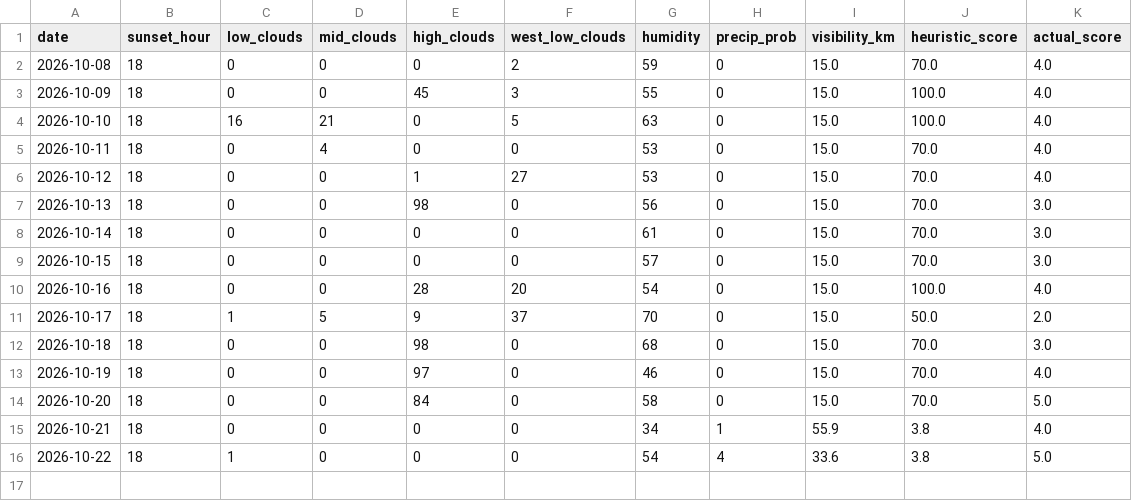
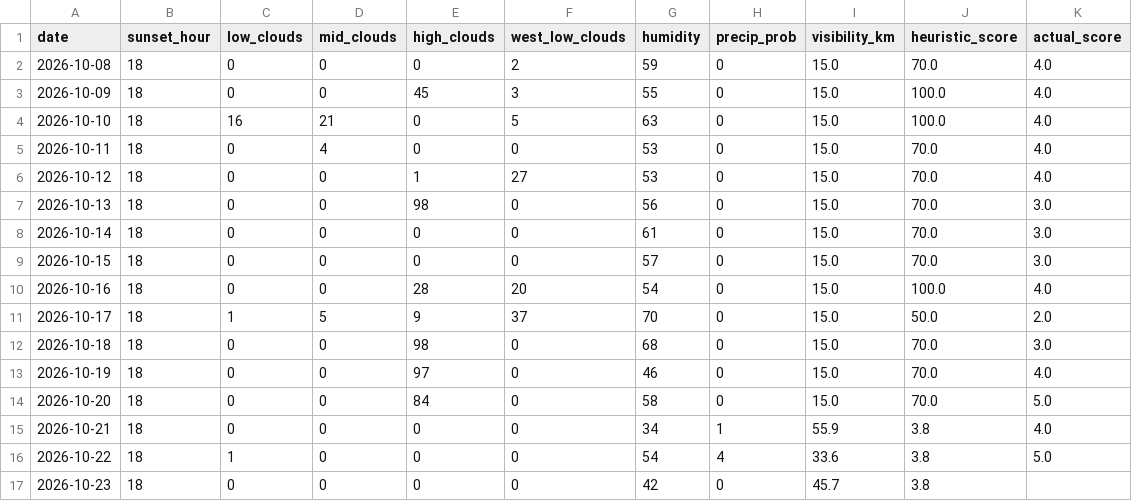
Before and after one commit to luke-gant/Sun-set-trainer, a CSV file: data/sunset_history.csv, drawn as a sheet.

```diff
--- a/data/sunset_history.csv
+++ b/data/sunset_history.csv
@@ -16 +16,2 @@ date,sunset_hour,low_clouds,mid_clouds,high_clouds,west_low_clouds,humidity,prec
 2026-10-22,18,1,0,0,0,54,4,33.6,3.8,5.0
+2026-10-23,18,0,0,0,0,42,0,45.7,3.8,
```
